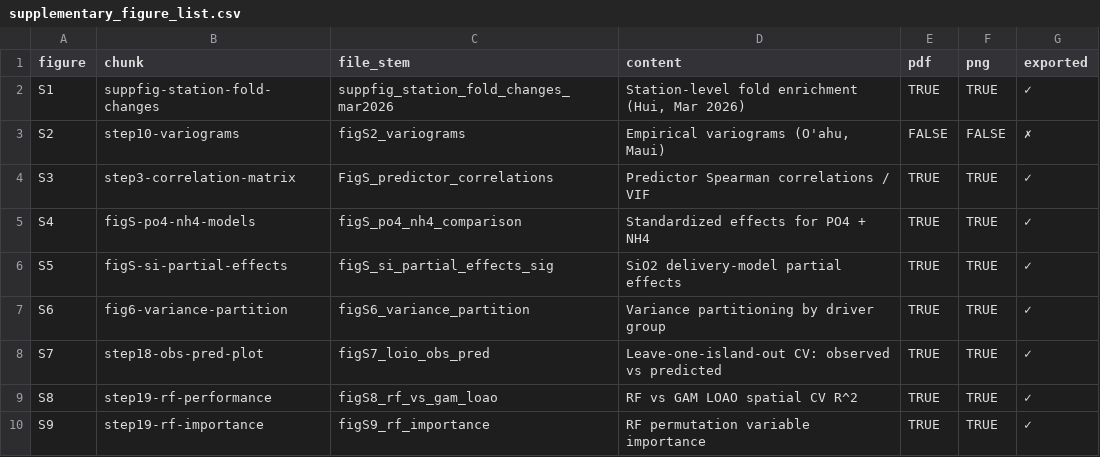
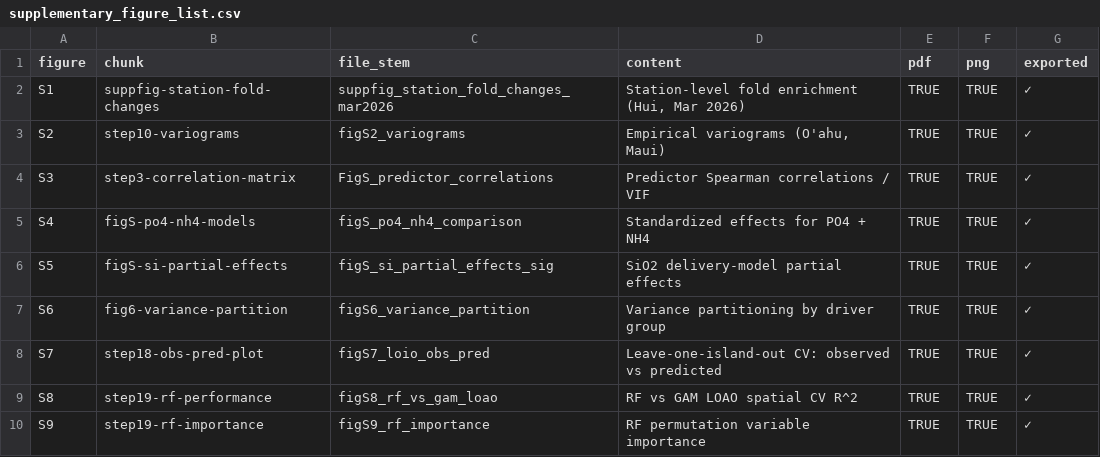
Before and after one commit to njsilbiger/whats_in_your_water, a CSV file: output/supplement/supplementary_figure_list.csv, drawn as a sheet.

```diff
--- a/output/supplement/supplementary_figure_list.csv
+++ b/output/supplement/supplementary_figure_list.csv
@@ -2,3 +2,3 @@ figure,chunk,file_stem,content,pdf,png,exported
 S1,suppfig-station-fold-changes,suppfig_station_fold_changes_mar2026,"Station-level fold enrichment (Hui, Mar 2026)",TRUE,TRUE,✓
-S2,step10-variograms,figS2_variograms,"Empirical variograms (O'ahu, Maui)",FALSE,FALSE,✗
+S2,step10-variograms,figS2_variograms,"Empirical variograms (O'ahu, Maui)",TRUE,TRUE,✓
 S3,step3-correlation-matrix,FigS_predictor_correlations,Predictor Spearman correlations / VIF,TRUE,TRUE,✓
```
Also changed, not shown: output/tables/table1_sampling_summary.csv, output/tables/table2_data_sources.csv, 2 other files.
